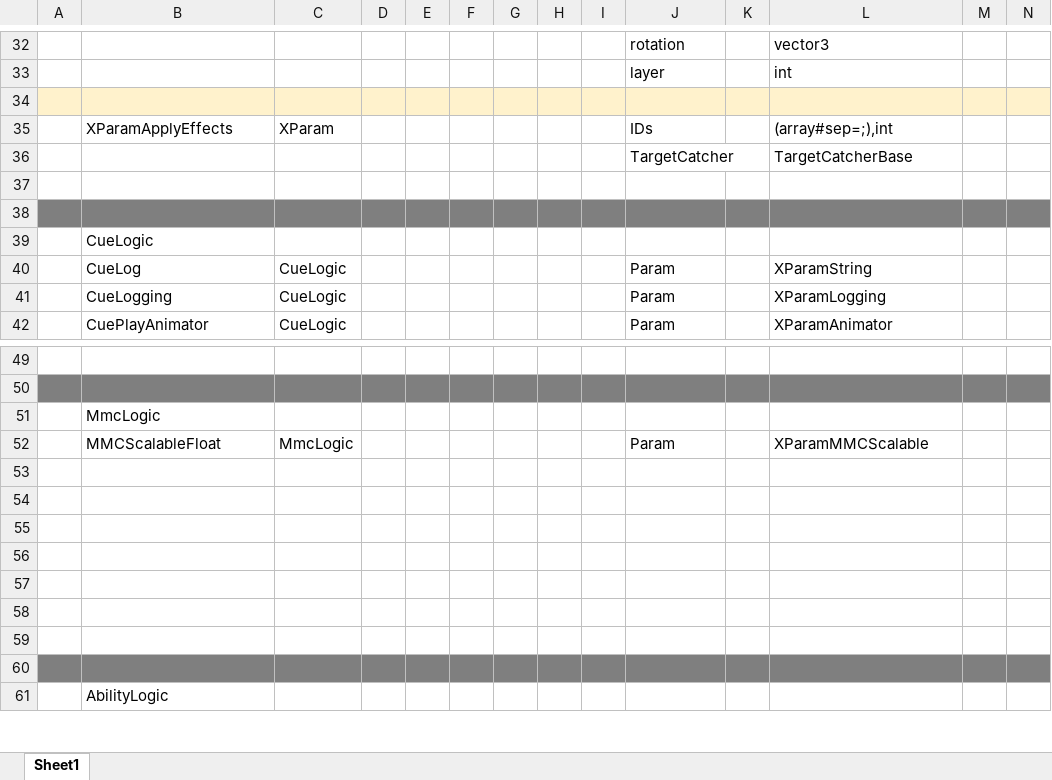
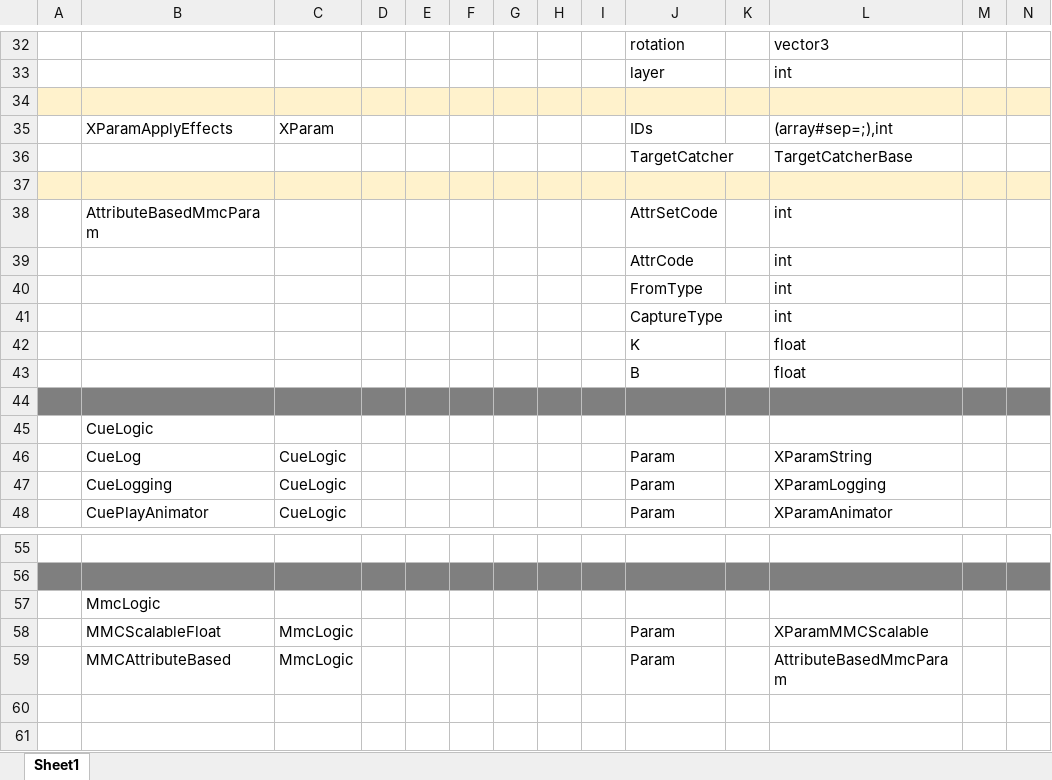
Before and after one commit to No78Vino/gameplay-ability-system-for-unity, an Excel workbook: EX_GAS_Config/ProjectConfigTable/exgas_config/Datas/__beans__.xlsx, sheet Sheet1, drawn as a sheet; only a part is shown, gaps mark what is left out; the shorter side is filled out with more unchanged rows; values as stored, in another font and other column widths than the file's, no borders; addresses are those after the commit; rows hold the shown columns only; the diff covers the shown part only; the diff names each change by its address in the sheet, - before the commit and + after, or states it on an @@ line.

```diff
--- a/EX_GAS_Config/ProjectConfigTable/exgas_config/Datas/__beans__.xlsx (sheet Sheet1)
+++ b/EX_GAS_Config/ProjectConfigTable/exgas_config/Datas/__beans__.xlsx (sheet Sheet1)
-A37:N37 fill: none
+A37:N37 fill: #FFF2CC
+row 38:  | AttributeBasedMmcParam |  |  |  |  |  |  |  | AttrSetCode |  | int
+row 39:  |  |  |  |  |  |  |  |  | AttrCode |  | int
+row 40:  |  |  |  |  |  |  |  |  | FromType |  | int
+row 41:  |  |  |  |  |  |  |  |  | CaptureType |  | int
+row 42:  |  |  |  |  |  |  |  |  | K |  | float
+row 43:  |  |  |  |  |  |  |  |  | B |  | float
-row 59: (empty)
+row 59:  | MMCAttributeBased | MmcLogic |  |  |  |  |  |  | Param |  | AttributeBasedMmcParam
```
Also changed, not shown: cell formats elsewhere in this sheet, 6 other files.
